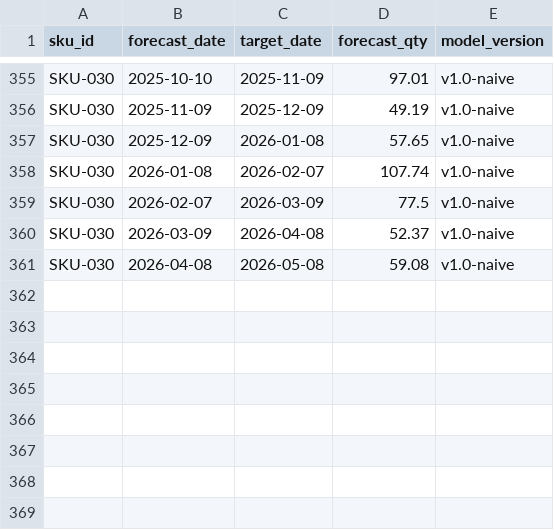
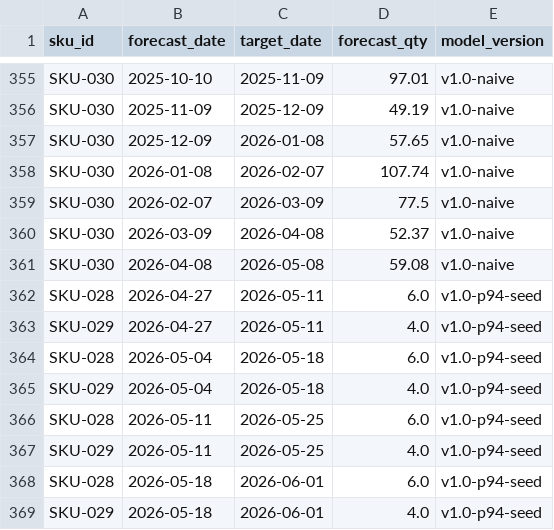
Before and after one commit to eimamura/business-decision-os, a CSV file: data/sample/forecast_history.csv, drawn as a sheet; only a part is shown, gaps mark what is left out; the diff names each change by its address in the sheet, - before the commit and + after, or states it on an @@ line.

```diff
--- a/data/sample/forecast_history.csv
+++ b/data/sample/forecast_history.csv
+row 362: SKU-028 | 2026-04-27 | 2026-05-11 | 6.0 | v1.0-p94-seed
+row 363: SKU-029 | 2026-04-27 | 2026-05-11 | 4.0 | v1.0-p94-seed
+row 364: SKU-028 | 2026-05-04 | 2026-05-18 | 6.0 | v1.0-p94-seed
+row 365: SKU-029 | 2026-05-04 | 2026-05-18 | 4.0 | v1.0-p94-seed
+row 366: SKU-028 | 2026-05-11 | 2026-05-25 | 6.0 | v1.0-p94-seed
+row 367: SKU-029 | 2026-05-11 | 2026-05-25 | 4.0 | v1.0-p94-seed
+row 368: SKU-028 | 2026-05-18 | 2026-06-01 | 6.0 | v1.0-p94-seed
+row 369: SKU-029 | 2026-05-18 | 2026-06-01 | 4.0 | v1.0-p94-seed
```
Also changed, not shown: 10 other files.
